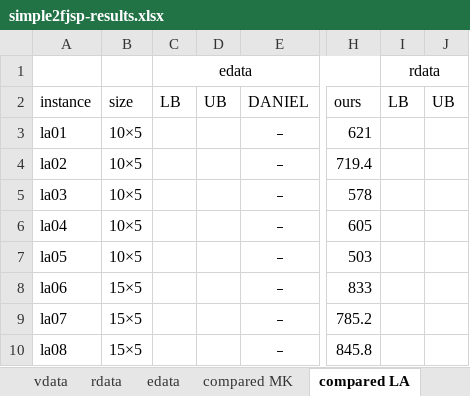
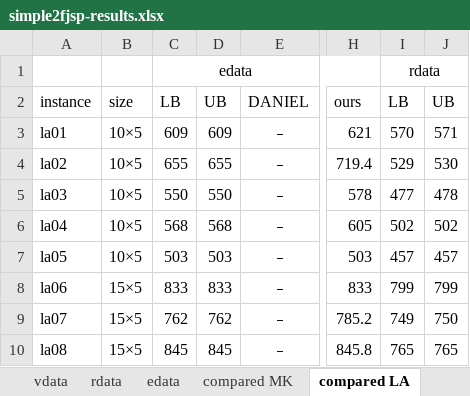
Before and after one commit to sx1616039/simple2fjsp, an Excel workbook: simple2fjsp-results.xlsx, sheet compared LA, drawn as a sheet; only a part is shown, gaps mark what is left out; values as stored, in another font and other column widths than the file's, no borders; the diff covers the shown part only; the diff names each change by its address in the sheet, - before the commit and + after, or states it on an @@ line.

```diff
--- a/simple2fjsp-results.xlsx (sheet compared LA)
+++ b/simple2fjsp-results.xlsx (sheet compared LA)
-C3: (empty)
+C3: 609
-D3: (empty)
+D3: 609
-I3: (empty)
+I3: 570
-J3: (empty)
+J3: 571
-C4: (empty)
+C4: 655
-D4: (empty)
+D4: 655
-I4: (empty)
+I4: 529
-J4: (empty)
+J4: 530
-C5: (empty)
+C5: 550
-D5: (empty)
+D5: 550
-I5: (empty)
+I5: 477
-J5: (empty)
+J5: 478
-C6: (empty)
+C6: 568
-D6: (empty)
+D6: 568
-I6: (empty)
+I6: 502
-J6: (empty)
+J6: 502
-C7: (empty)
+C7: 503
-D7: (empty)
+D7: 503
-I7: (empty)
+I7: 457
-J7: (empty)
+J7: 457
-C8: (empty)
+C8: 833
-D8: (empty)
+D8: 833
-I8: (empty)
+I8: 799
-J8: (empty)
+J8: 799
-C9: (empty)
+C9: 762
-D9: (empty)
+D9: 762
-I9: (empty)
+I9: 749
-J9: (empty)
+J9: 750
-C10: (empty)
+C10: 845
-D10: (empty)
+D10: 845
-I10: (empty)
+I10: 765
-J10: (empty)
+J10: 765
```
Also changed, not shown: 132 edited cells elsewhere in this sheet, sheet compared MK, sheet edata, sheet vdata, sheet rdata, other sheet tabs, 5 other files.
